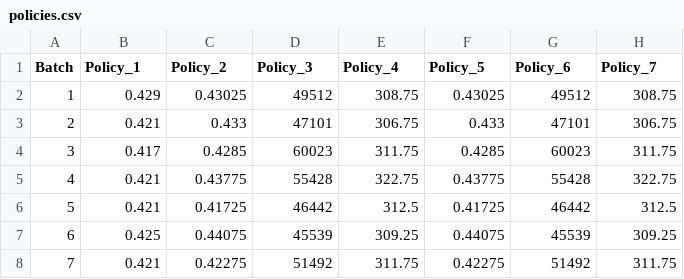
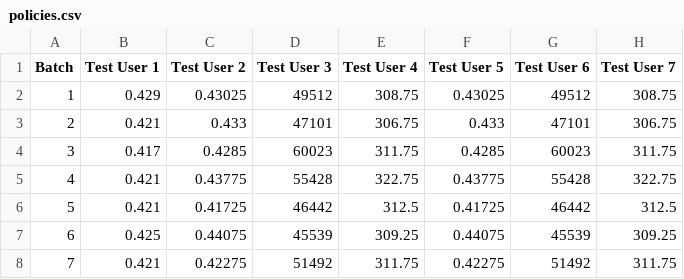
Before and after one commit to lmeninato/dagsched, a CSV file: data/policies.csv, drawn as a sheet; only a part is shown.

```diff
--- a/data/policies.csv
+++ b/data/policies.csv
@@ -1,2 +1,2 @@
-Batch,Policy_1,Policy_2,Policy_3,Policy_4,Policy_5,Policy_6,Policy_7
+Batch,Test User 1,Test User 2,Test User 3,Test User 4,Test User 5,Test User 6,Test User 7
 1,0.429,0.43025,49512,308.75,0.43025,49512,308.75
```
Also changed, not shown: 4 other files.
